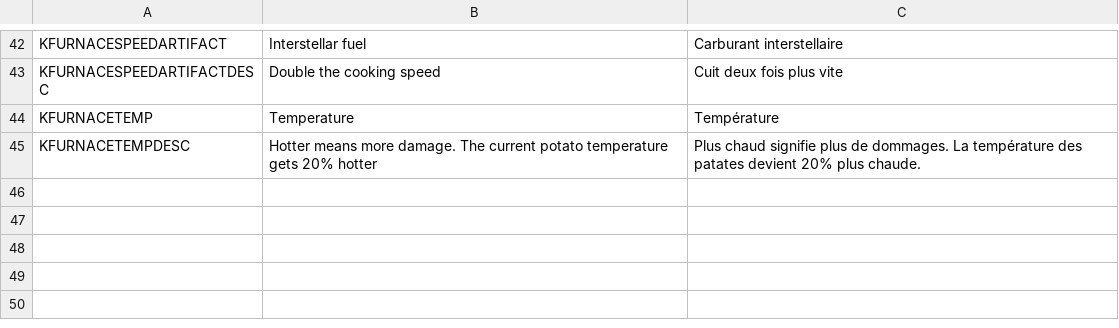
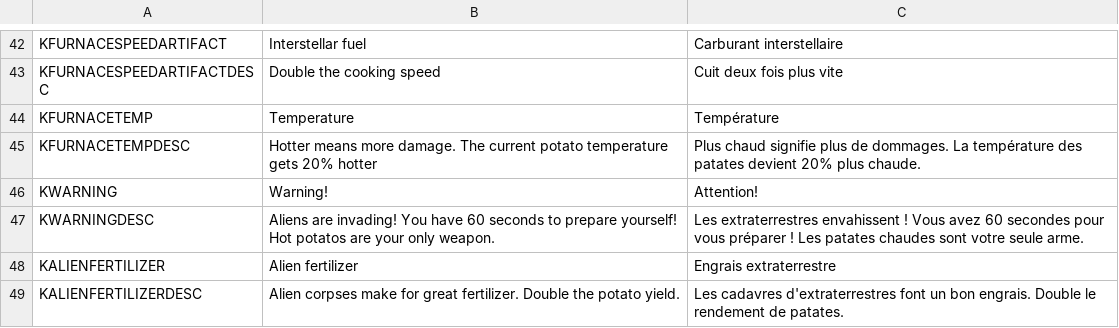
Before and after one commit to liperium/Agronauts, a CSV file: Localization/translation.csv, drawn as a sheet; only a part is shown, gaps mark what is left out; the diff names each change by its address in the sheet, - before the commit and + after, or states it on an @@ line.

```diff
--- a/Localization/translation.csv
+++ b/Localization/translation.csv
+row 46: KWARNING | Warning! | Attention!
+row 47: KWARNINGDESC | Aliens are invading! You have 60 seconds to prepare yourself! Hot potatos are your only weapon. | Les extraterrestres envahissent ! Vous avez 60 secondes pour vous préparer ! Les patates chaudes sont votre seule arme.
+row 48: KALIENFERTILIZER | Alien fertilizer | Engrais extraterrestre
+row 49: KALIENFERTILIZERDESC | Alien corpses make for great fertilizer. Double the potato yield. | Les cadavres d'extraterrestres font un bon engrais. Double le rendement de patates.
```
Also changed, not shown: 12 other files.
